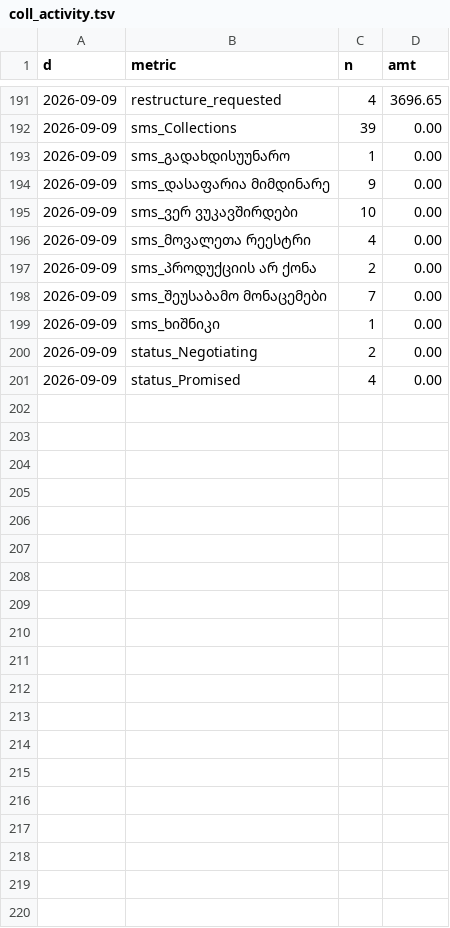
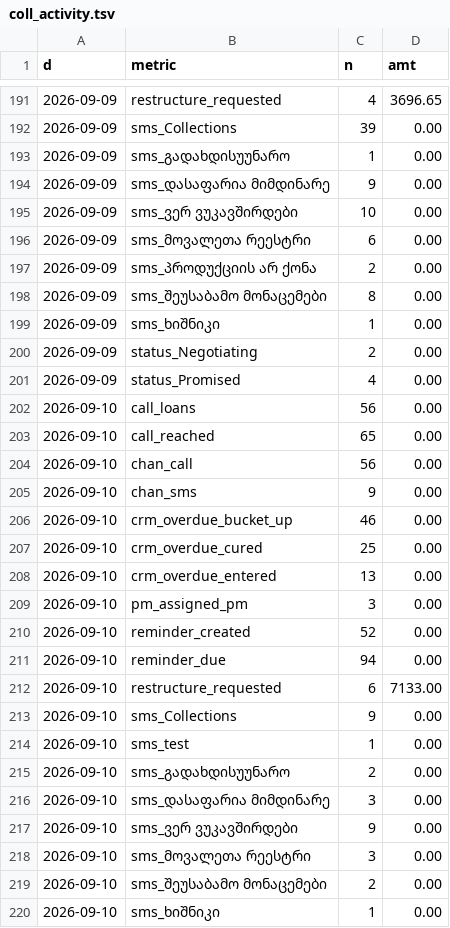
Before and after one commit to Volta-ge/reporting, a TSV file: volta-analytics-new-db/coll_activity.tsv, drawn as a sheet; only a part is shown, gaps mark what is left out; the diff covers the shown part only.

```diff
--- a/volta-analytics-new-db/coll_activity.tsv
+++ b/volta-analytics-new-db/coll_activity.tsv
@@ -195,5 +195,5 @@ d	metric	n	amt
 2026-09-09	sms_ვერ ვუკავშირდები	10	0.00
-2026-09-09	sms_მოვალეთა რეესტრი	4	0.00
+2026-09-09	sms_მოვალეთა რეესტრი	6	0.00
 2026-09-09	sms_პროდუქციის არ ქონა	2	0.00
-2026-09-09	sms_შეუსაბამო მონაცემები	7	0.00
+2026-09-09	sms_შეუსაბამო მონაცემები	8	0.00
 2026-09-09	sms_ხიშნიკი	1	0.00
@@ -201 +201,20 @@ d	metric	n	amt
 2026-09-09	status_Promised	4	0.00
+2026-09-10	call_loans	56	0.00
+2026-09-10	call_reached	65	0.00
+2026-09-10	chan_call	56	0.00
+2026-09-10	chan_sms	9	0.00
+2026-09-10	crm_overdue_bucket_up	46	0.00
+2026-09-10	crm_overdue_cured	25	0.00
+2026-09-10	crm_overdue_entered	13	0.00
+2026-09-10	pm_assigned_pm	3	0.00
+2026-09-10	reminder_created	52	0.00
+2026-09-10	reminder_due	94	0.00
+2026-09-10	restructure_requested	6	7133.00
+2026-09-10	sms_Collections	9	0.00
+2026-09-10	sms_test	1	0.00
+2026-09-10	sms_გადახდისუუნარო	2	0.00
+2026-09-10	sms_დასაფარია მიმდინარე	3	0.00
+2026-09-10	sms_ვერ ვუკავშირდები	9	0.00
+2026-09-10	sms_მოვალეთა რეესტრი	3	0.00
+2026-09-10	sms_შეუსაბამო მონაცემები	2	0.00
+2026-09-10	sms_ხიშნიკი	1	0.00
```
Also changed, not shown: 2 edited cells elsewhere in this file, volta-analytics-new-db/coll_od_loans.tsv, volta-analytics-new-db/logi_orders.tsv, 46 other files.
